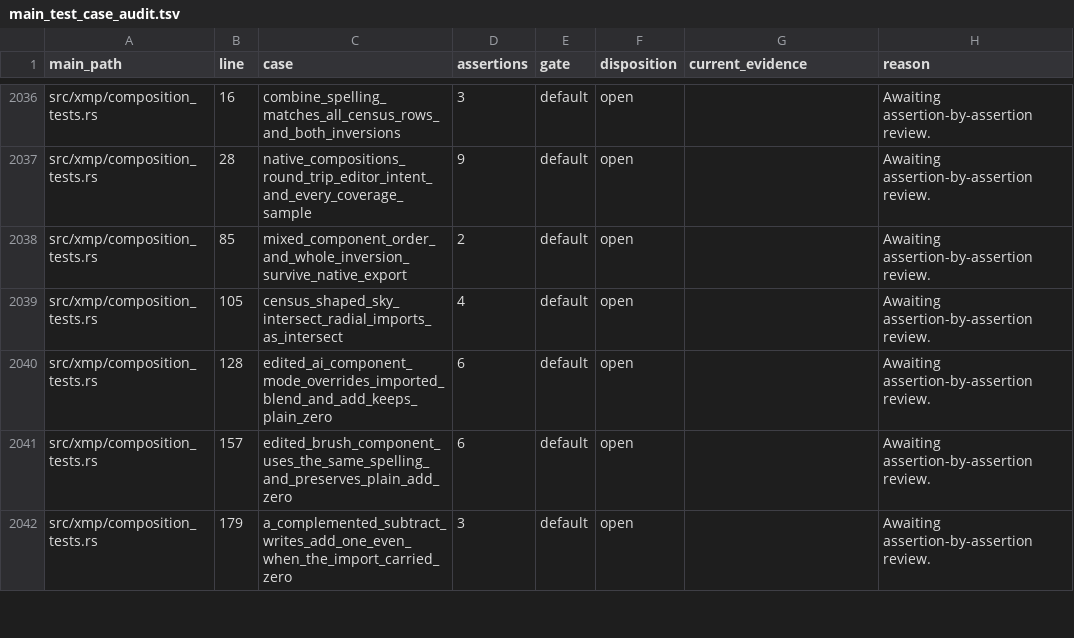
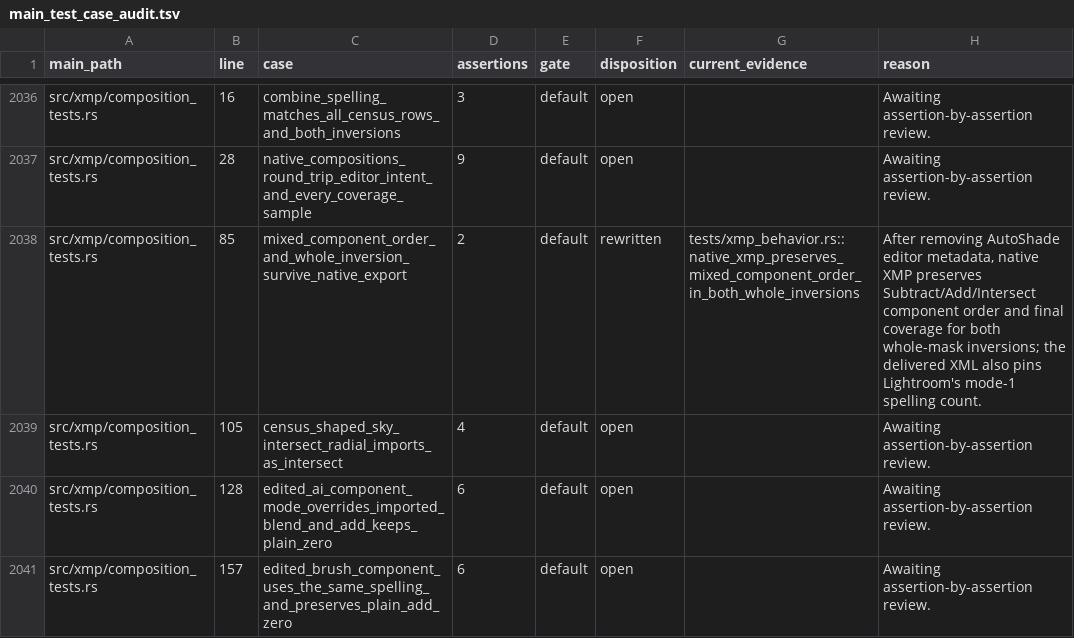
Before and after one commit to Leo-stone-dot/autoshade, a TSV file: docs/main_test_case_audit.tsv, drawn as a sheet; only a part is shown, gaps mark what is left out; the shorter side is filled out with more unchanged rows.

Commit message:
test(xmp): protect native mask composition

```diff
--- a/docs/main_test_case_audit.tsv
+++ b/docs/main_test_case_audit.tsv
@@ -2037,3 +2037,3 @@ src/xmp/composition_tests.rs	16	combine_spelling_matches_all_census_rows_and_bot
 src/xmp/composition_tests.rs	28	native_compositions_round_trip_editor_intent_and_every_coverage_sample	9	default	open		Awaiting assertion-by-assertion review.
-src/xmp/composition_tests.rs	85	mixed_component_order_and_whole_inversion_survive_native_export	2	default	open		Awaiting assertion-by-assertion review.
+src/xmp/composition_tests.rs	85	mixed_component_order_and_whole_inversion_survive_native_export	2	default	rewritten	tests/xmp_behavior.rs::native_xmp_preserves_mixed_component_order_in_both_whole_inversions	After removing AutoShade editor metadata, native XMP preserves Subtract/Add/Intersect component order and final coverage for both whole-mask inversions; the delivered XML also pins Lightroom's mode-1 spelling count.
 src/xmp/composition_tests.rs	105	census_shaped_sky_intersect_radial_imports_as_intersect	4	default	open		Awaiting assertion-by-assertion review.
```
Also changed, not shown: 2 other files.
